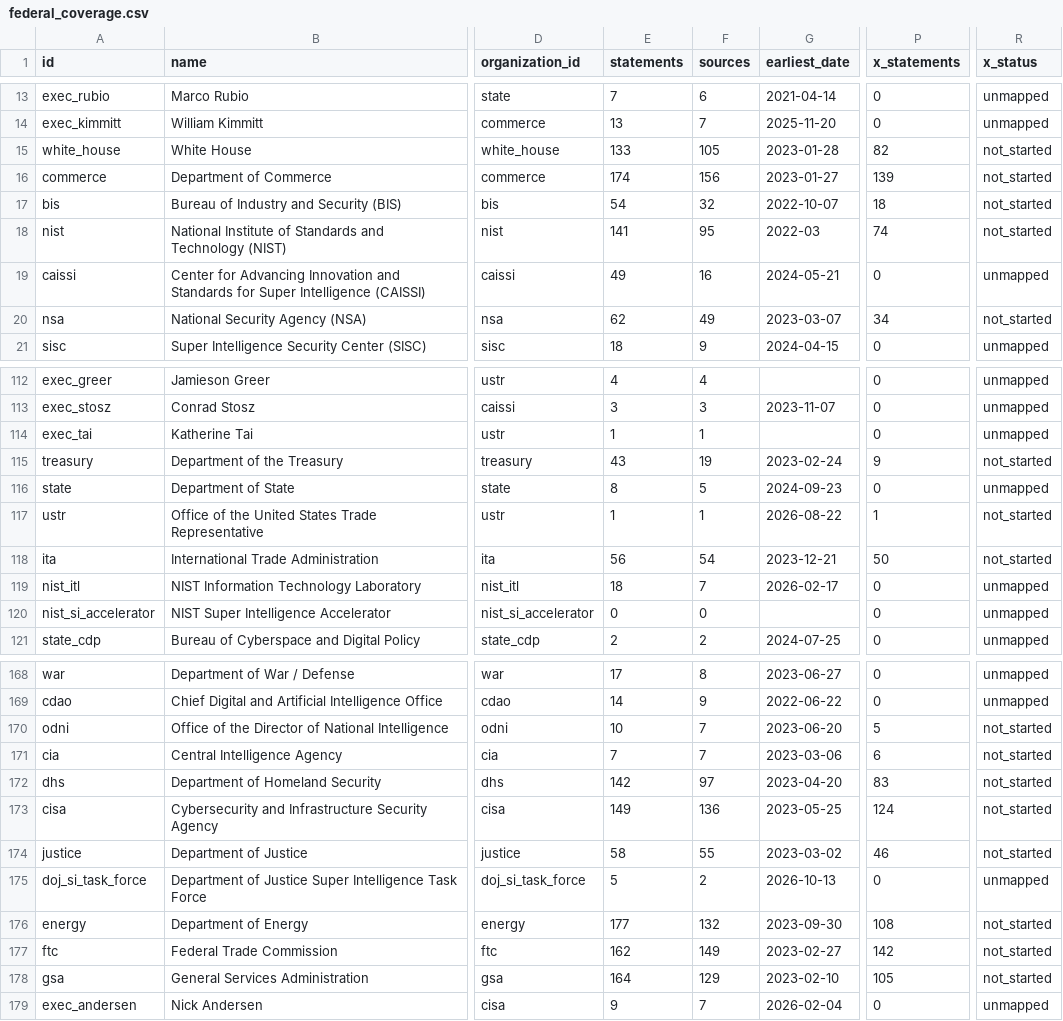
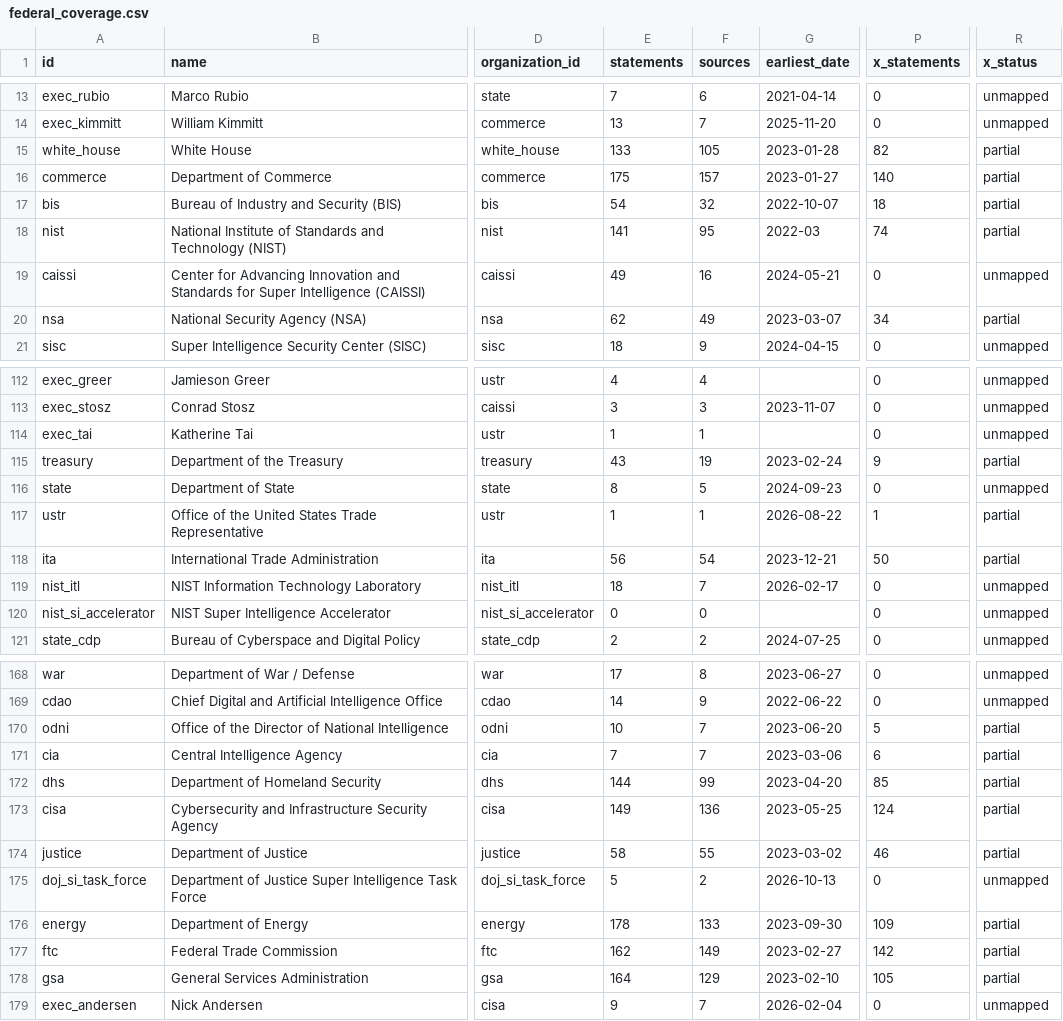
Before and after one commit to harshul-basava/what-washington-says-about-ai, a CSV file: site/data/federal_coverage.csv, drawn as a sheet; only a part is shown, gaps mark what is left out; the diff covers the shown part only; the diff names each change by its address in the sheet, - before the commit and + after, or states it on an @@ line.

```diff
--- a/site/data/federal_coverage.csv
+++ b/site/data/federal_coverage.csv
-R15:R18 (x_status): not_started
+R15:R18 (x_status): partial
-E16 (statements): 174
+E16 (statements): 175
-F16 (sources): 156
+F16 (sources): 157
-P16 (x_statements): 139
+P16 (x_statements): 140
-R20 (x_status): not_started
+R20 (x_status): partial
-R115 (x_status): not_started
+R115 (x_status): partial
-R117:R118 (x_status): not_started
+R117:R118 (x_status): partial
-R170:R174 (x_status): not_started
+R170:R174 (x_status): partial
-E172 (statements): 142
+E172 (statements): 144
-F172 (sources): 97
+F172 (sources): 99
-P172 (x_statements): 83
+P172 (x_statements): 85
-E176 (statements): 177
+E176 (statements): 178
-F176 (sources): 132
+F176 (sources): 133
-P176 (x_statements): 108
+P176 (x_statements): 109
-R176:R178 (x_status): not_started
+R176:R178 (x_status): partial
```
Also changed, not shown: 5 edited cells elsewhere in this file, site/data/policies.csv, 15 other files.
